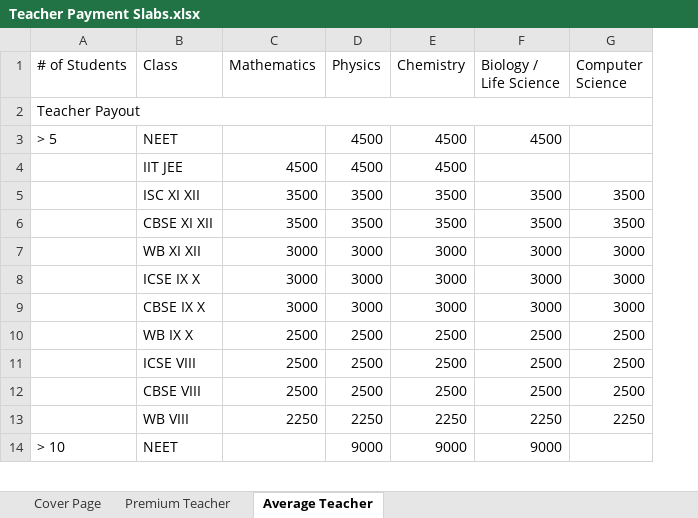
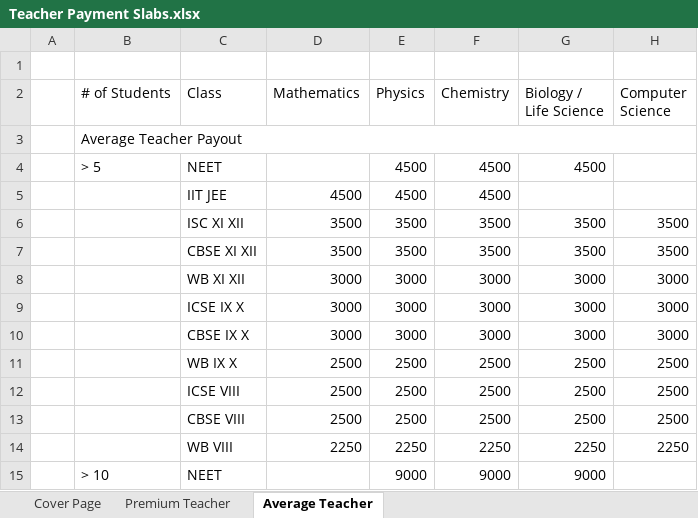
Before and after one commit to anodiamadm/Docs, an Excel workbook: Offline/TeacherRecruitment/Teacher Payment Slabs.xlsx, sheet Average Teacher, drawn as a sheet; only a part is shown; values as stored, in another font and other column widths than the file's, no cell formats; addresses are those after the commit; rows hold the shown columns only; the diff names each change by its address in the sheet, - before the commit and + after, or states it on an @@ line.

Commit message:
Teacher Payment Slab PDF

```diff
--- a/Offline/TeacherRecruitment/Teacher Payment Slabs.xlsx (sheet Average Teacher)
+++ b/Offline/TeacherRecruitment/Teacher Payment Slabs.xlsx (sheet Average Teacher)
+column A, empty
+row 1: (empty)
-B3 (# of Students): Teacher Payout
+B3 (# of Students): Average Teacher Payout
```
Also changed, not shown: sheet Cover Page, sheet Premium Teacher, cell formats, charts or pictures, 2 other files.
